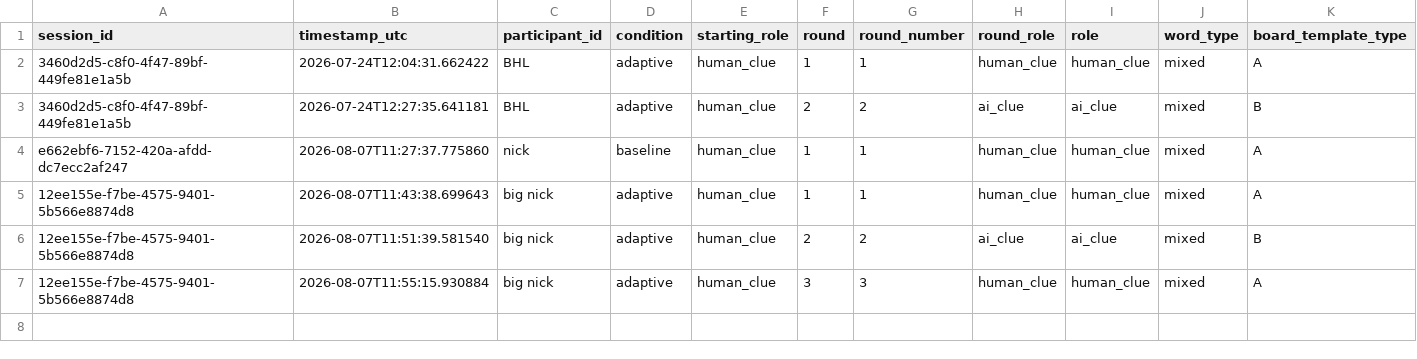
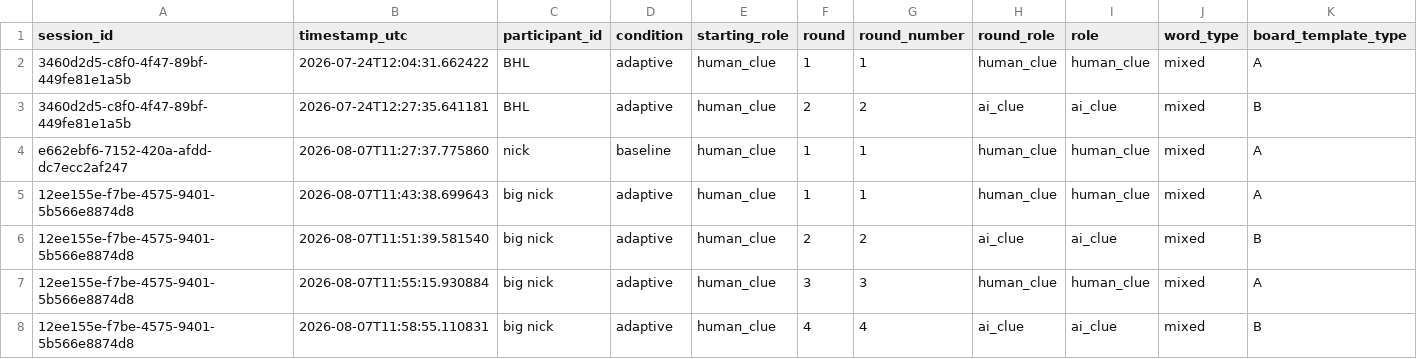
Before and after one commit to Shima1994/human-ai-game, a CSV file: data/game_rounds.csv, drawn as a sheet; only a part is shown; rows hold the shown columns only; the diff names each change by its address in the sheet, - before the commit and + after, or states it on an @@ line.

Commit message:
Append word game round data

```diff
--- a/data/game_rounds.csv
+++ b/data/game_rounds.csv
+row 8: 12ee155e-f7be-4575-9401-5b566e8874d8 | 2026-08-07T11:58:55.110831 | big nick | adaptive | human_clue | 4 | 4 | ai_clue | ai_clue | mixed | B
```
